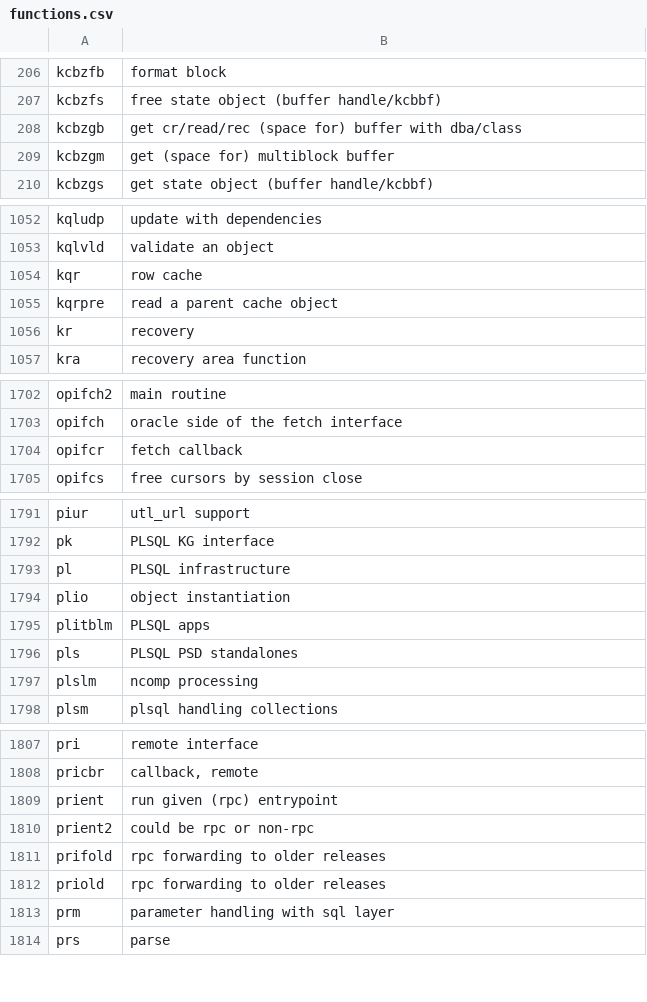
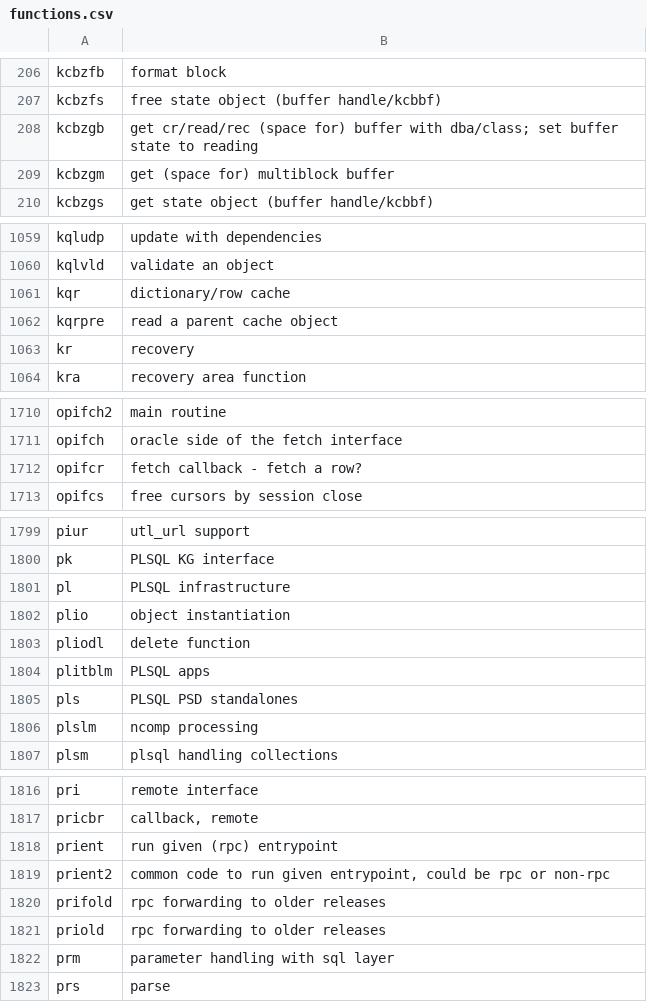
Before and after one commit to skoehler-soocs/ora_db_func_anno, a CSV file: functions.csv, drawn as a sheet; only a part is shown, gaps mark what is left out; the diff covers the shown part only.

Commit message:
RAC locking functions

```diff
--- a/functions.csv
+++ b/functions.csv
@@ -207,3 +207,3 @@ kcbzfb|format block
 kcbzfs|free state object (buffer handle/kcbbf)
-kcbzgb|get cr/read/rec (space for) buffer with dba/class
+kcbzgb|get cr/read/rec (space for) buffer with dba/class; set buffer state to reading
 kcbzgm|get (space for) multiblock buffer
@@ -1053,3 +1060,3 @@ kqludp|update with dependencies
 kqlvld|validate an object
-kqr|row cache
+kqr|dictionary/row cache
 kqrpre|read a parent cache object
@@ -1703,3 +1711,3 @@ opifch2|main routine
 opifch|oracle side of the fetch interface
-opifcr|fetch callback
+opifcr|fetch callback - fetch a row?
 opifcs|free cursors by session close
@@ -1794,2 +1802,3 @@ pl|PLSQL infrastructure
 plio|object instantiation
+pliodl|delete function
 plitblm|PLSQL apps
@@ -1809,3 +1818,3 @@ pricbr|callback, remote
 prient|run given (rpc) entrypoint
-prient2|could be rpc or non-rpc
+prient2|common code to run given entrypoint, could be rpc or non-rpc
 prifold|rpc forwarding to older releases
```
Also changed, not shown: 9 added rows, 1 removed row, 1 moved row and 1 edited cell elsewhere in this file.
